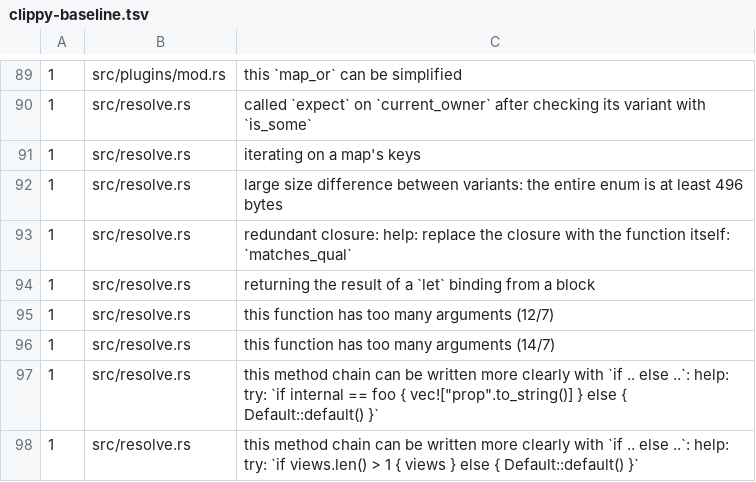
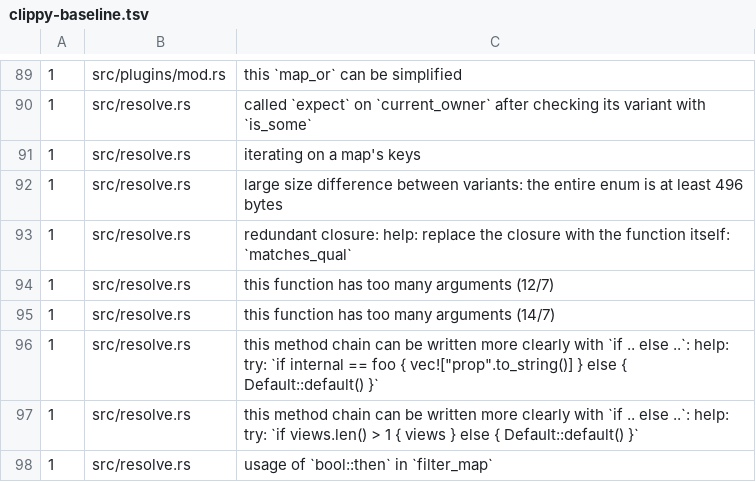
Before and after one commit to qnox/krusty, a TSV file: clippy-baseline.tsv, drawn as a sheet; only a part is shown, gaps mark what is left out; the shorter side is filled out with more unchanged rows.

Commit message:
Fix the clippy and ShellCheck findings master introduced in 1b98b38
The merge of master 1b98b38 added five findings clippy-baseline.tsv does
not allow, plus one ShellCheck warning, so `just lint` and the script
check failed on the merged branch. All are mechanical and keep behavior
unchanged:

- the FrontendResolvedSingletonCall payload of PluginSynthesizedOperand
  and of the serialization intrinsic's Accessor is boxed, so neither enum
  carries a variant over 1300 bytes larger than its others;
- check_file_at_impl_mode_with_index returns its TypeInfo directly, and
  the declined-smartcast closure returns its lookup instead of binding it;
- a doc comment for an anonymous-class builder that no longer exists is
  removed (it had come to sit on in_build_order and mod tests);
- the conformance test crate no longer re-imports kotlinc_lib_out_with,
  which only the e2e crate uses; that crate now reaches it through the
  kotlinc_lib module path;
- conformance-run.sh exports phase_log_prefix, as coverage.sh does, so
  ShellCheck sees it used by the sourced phase-timing helper.

The two let-and-return fixes leave src/resolve.rs with none, so that
baseline row is removed rather than left licensing a new one. No other
baseline entry changes.

Co-authored-by: factory-droid[bot] <138933559+factory-droid[bot]@users.noreply.github.com>

```diff
--- a/clippy-baseline.tsv
+++ b/clippy-baseline.tsv
@@ -93,3 +93,2 @@
 1	src/resolve.rs	redundant closure: help: replace the closure with the function itself: `matches_qual`
-1	src/resolve.rs	returning the result of a `let` binding from a block
 1	src/resolve.rs	this function has too many arguments (12/7)
```
Also changed, not shown: 7 other files.
